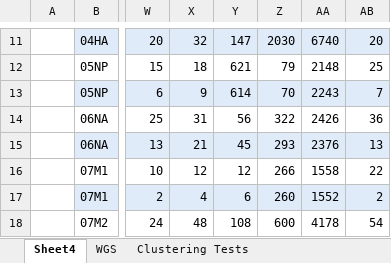
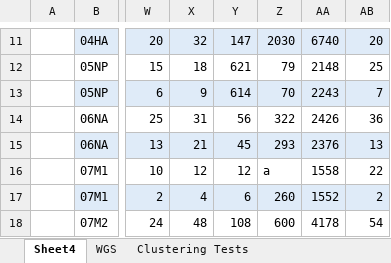
Before and after one commit to Jordan-Bone/IAV-Mach-Learning, an Excel workbook: Sequences/Clustering Tests.xlsx, sheet Sheet4, drawn as a sheet; only a part is shown, gaps mark what is left out; values as stored, in another font and other column widths than the file's, no borders; the diff names each change by its address in the sheet, - before the commit and + after, or states it on an @@ line.

Commit message:
clustering tests

```diff
--- a/Sequences/Clustering Tests.xlsx (sheet Sheet4)
+++ b/Sequences/Clustering Tests.xlsx (sheet Sheet4)
-Z16: 266
+Z16: a
```
Also changed, not shown: 4 other files.
